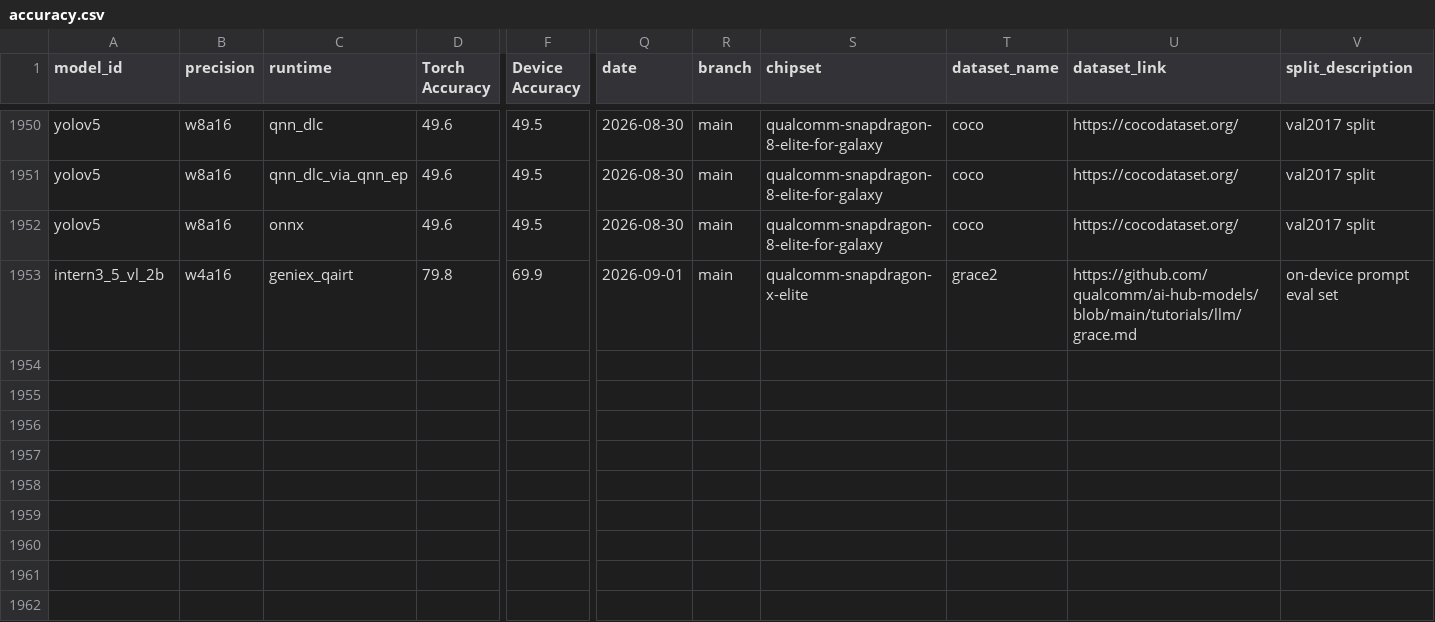
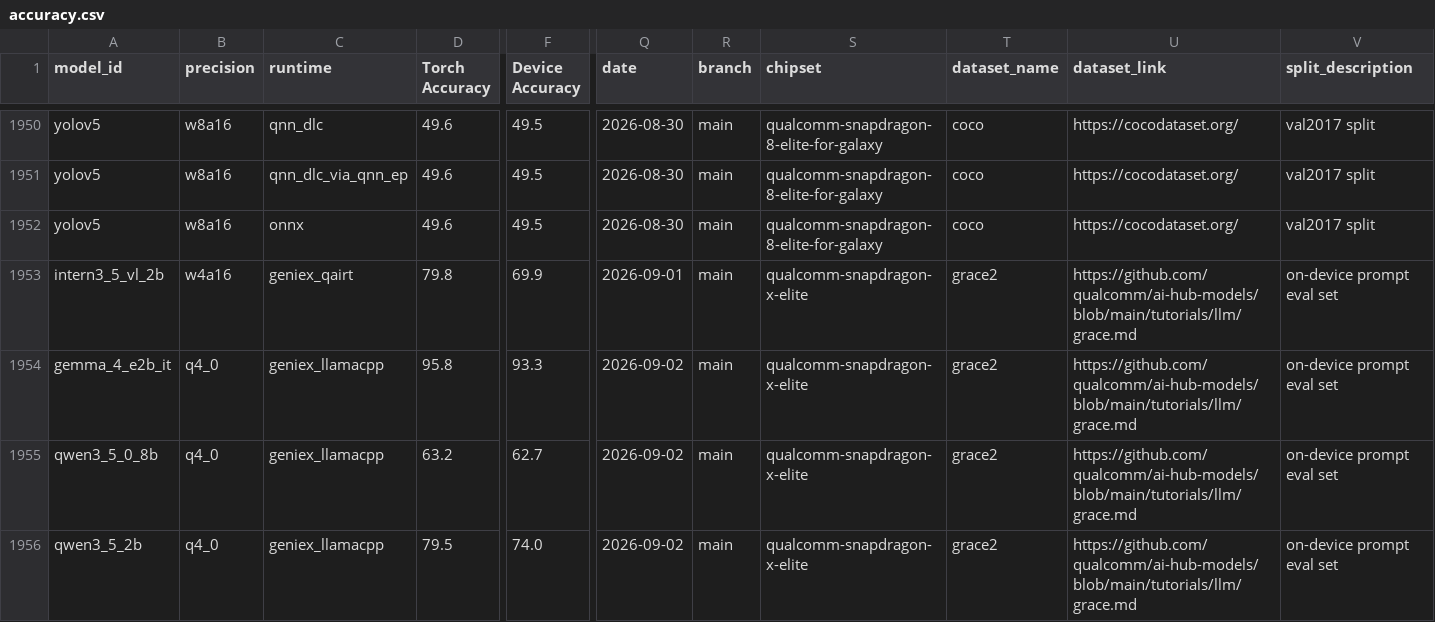
Before and after one commit to Zezo-Ai/ZezoAi-ai-hub-models, a CSV file: src/qai_hub_models/scorecard/intermediates/accuracy.csv, drawn as a sheet; only a part is shown, gaps mark what is left out; rows hold the shown columns only; the diff names each change by its address in the sheet, - before the commit and + after, or states it on an @@ line.

```diff
--- a/src/qai_hub_models/scorecard/intermediates/accuracy.csv
+++ b/src/qai_hub_models/scorecard/intermediates/accuracy.csv
+row 1954: gemma_4_e2b_it | q4_0 | geniex_llamacpp | 95.8 | 93.3 | 2026-09-02 | main | qualcomm-snapdragon-x-elite | grace2 | https://github.com/qualcomm/ai-hub-models/blob/main/tutorials/llm/grace.md | on-device prompt eval set
+row 1955: qwen3_5_0_8b | q4_0 | geniex_llamacpp | 63.2 | 62.7 | 2026-09-02 | main | qualcomm-snapdragon-x-elite | grace2 | https://github.com/qualcomm/ai-hub-models/blob/main/tutorials/llm/grace.md | on-device prompt eval set
+row 1956: qwen3_5_2b | q4_0 | geniex_llamacpp | 79.5 | 74.0 | 2026-09-02 | main | qualcomm-snapdragon-x-elite | grace2 | https://github.com/qualcomm/ai-hub-models/blob/main/tutorials/llm/grace.md | on-device prompt eval set
```
Also changed, not shown: 6 other files.
